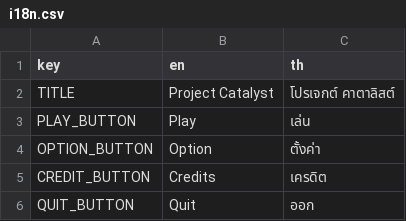
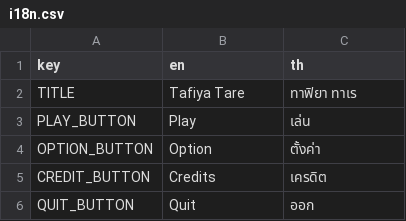
Before and after one commit to FujaTyping/Tafiya-Tare, a CSV file: I18N/i18n.csv, drawn as a sheet; only a part is shown.

```diff
--- a/I18N/i18n.csv
+++ b/I18N/i18n.csv
@@ -1,3 +1,3 @@
 key,en,th
-TITLE,Project Catalyst,โปรเจกต์ คาตาลิสต์
+TITLE,Tafiya Tare,ทาฟิยา ทาเร
 PLAY_BUTTON,Play,เล่น
```
Also changed, not shown: 12 other files.
